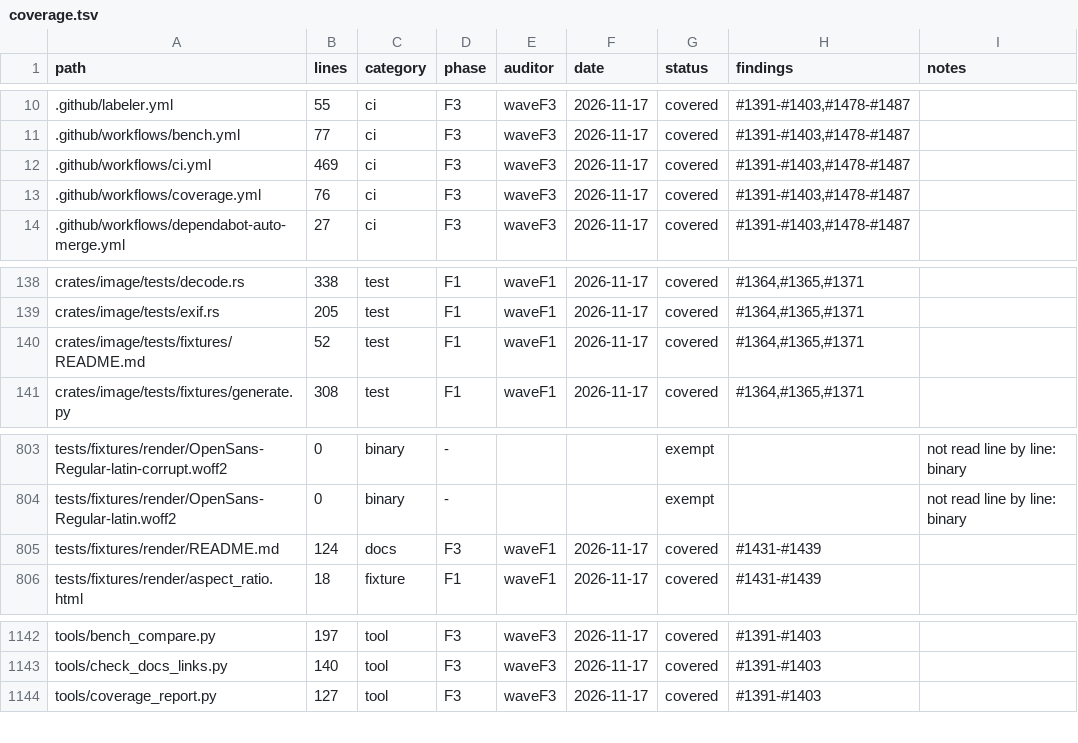
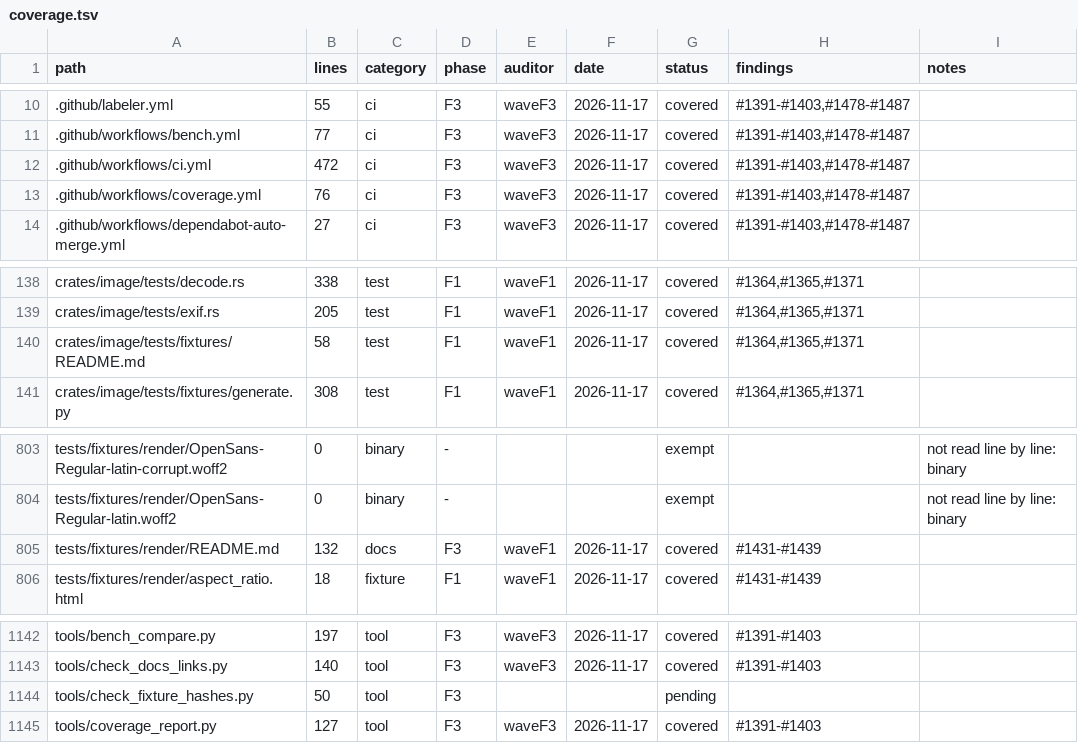
Before and after one commit to juanpimg/Megi, a TSV file: docs/audit/coverage.tsv, drawn as a sheet; only a part is shown, gaps mark what is left out.

Commit message:
chore(status): sync artifacts after fixture dedup
Signed-off-by: lolmg445 <251754279+lolmg445@users.noreply.github.com>

```diff
--- a/docs/audit/coverage.tsv
+++ b/docs/audit/coverage.tsv
@@ -11,3 +11,3 @@ path	lines	category	phase	auditor	date	status	findings	notes
 .github/workflows/bench.yml	77	ci	F3	waveF3	2026-11-17	covered	#1391-#1403,#1478-#1487	
-.github/workflows/ci.yml	469	ci	F3	waveF3	2026-11-17	covered	#1391-#1403,#1478-#1487	
+.github/workflows/ci.yml	472	ci	F3	waveF3	2026-11-17	covered	#1391-#1403,#1478-#1487	
 .github/workflows/coverage.yml	76	ci	F3	waveF3	2026-11-17	covered	#1391-#1403,#1478-#1487	
@@ -139,3 +139,3 @@ crates/image/tests/decode.rs	338	test	F1	waveF1	2026-11-17	covered	#1364,#1365,#
 crates/image/tests/exif.rs	205	test	F1	waveF1	2026-11-17	covered	#1364,#1365,#1371	
-crates/image/tests/fixtures/README.md	52	test	F1	waveF1	2026-11-17	covered	#1364,#1365,#1371	
+crates/image/tests/fixtures/README.md	58	test	F1	waveF1	2026-11-17	covered	#1364,#1365,#1371	
 crates/image/tests/fixtures/generate.py	308	test	F1	waveF1	2026-11-17	covered	#1364,#1365,#1371	
@@ -804,3 +804,3 @@ tests/fixtures/render/OpenSans-Regular-latin-corrupt.woff2	0	binary	-			exempt
 tests/fixtures/render/OpenSans-Regular-latin.woff2	0	binary	-			exempt		not read line by line: binary
-tests/fixtures/render/README.md	124	docs	F3	waveF1	2026-11-17	covered	#1431-#1439	
+tests/fixtures/render/README.md	132	docs	F3	waveF1	2026-11-17	covered	#1431-#1439	
 tests/fixtures/render/aspect_ratio.html	18	fixture	F1	waveF1	2026-11-17	covered	#1431-#1439	
@@ -1143,2 +1143,3 @@ tools/bench_compare.py	197	tool	F3	waveF3	2026-11-17	covered	#1391-#1403
 tools/check_docs_links.py	140	tool	F3	waveF3	2026-11-17	covered	#1391-#1403	
+tools/check_fixture_hashes.py	50	tool	F3			pending		
 tools/coverage_report.py	127	tool	F3	waveF3	2026-11-17	covered	#1391-#1403	
```
Also changed, not shown: 3 other files.
